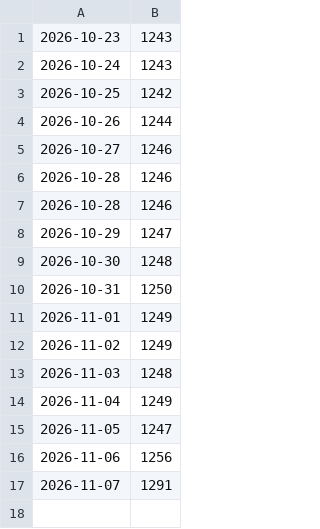
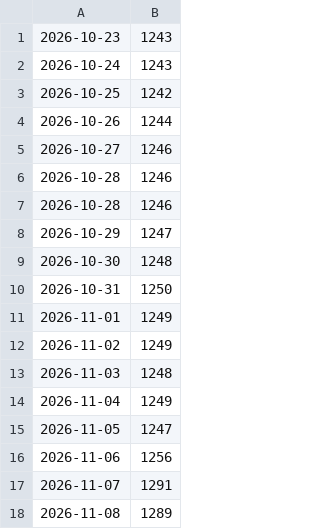
Before and after one commit to terrawildnature/terrawildnature-bot, a CSV file: data/followers.csv, drawn as a sheet.

```diff
--- a/data/followers.csv
+++ b/data/followers.csv
@@ -17 +17,2 @@
 2026-11-07,1291
+2026-11-08,1289
```
Also changed, not shown: 2 other files.
